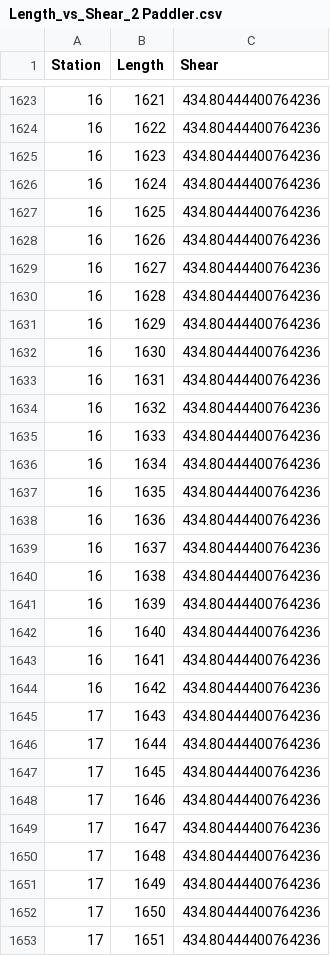
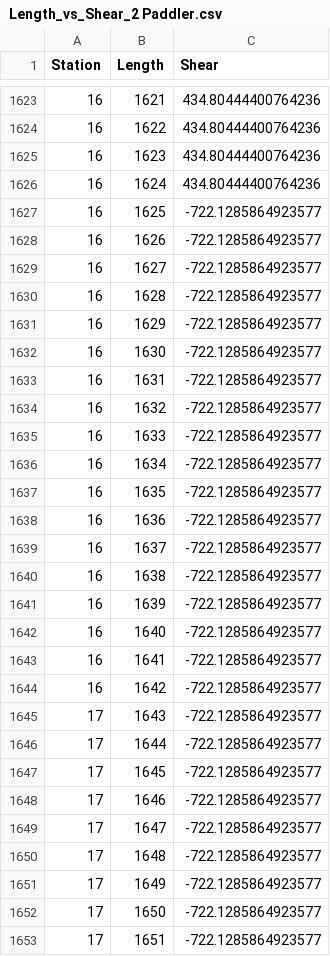
Before and after one commit to UWaterlooConcreteCanoe/Structural_Analysis, a CSV file: data/Length_vs_Shear_2 Paddler.csv, drawn as a sheet; only a part is shown, gaps mark what is left out; the diff covers the shown part only.

```diff
--- a/data/Length_vs_Shear_2 Paddler.csv
+++ b/data/Length_vs_Shear_2 Paddler.csv
@@ -1626,28 +1626,28 @@ Station,Length,Shear
 16,1624,434.80444400764236
-16,1625,434.80444400764236
-16,1626,434.80444400764236
-16,1627,434.80444400764236
-16,1628,434.80444400764236
-16,1629,434.80444400764236
-16,1630,434.80444400764236
-16,1631,434.80444400764236
-16,1632,434.80444400764236
-16,1633,434.80444400764236
-16,1634,434.80444400764236
-16,1635,434.80444400764236
-16,1636,434.80444400764236
-16,1637,434.80444400764236
-16,1638,434.80444400764236
-16,1639,434.80444400764236
-16,1640,434.80444400764236
-16,1641,434.80444400764236
-16,1642,434.80444400764236
-17,1643,434.80444400764236
-17,1644,434.80444400764236
-17,1645,434.80444400764236
-17,1646,434.80444400764236
-17,1647,434.80444400764236
-17,1648,434.80444400764236
-17,1649,434.80444400764236
-17,1650,434.80444400764236
-17,1651,434.80444400764236
+16,1625,-722.1285864923577
+16,1626,-722.1285864923577
+16,1627,-722.1285864923577
+16,1628,-722.1285864923577
+16,1629,-722.1285864923577
+16,1630,-722.1285864923577
+16,1631,-722.1285864923577
+16,1632,-722.1285864923577
+16,1633,-722.1285864923577
+16,1634,-722.1285864923577
+16,1635,-722.1285864923577
+16,1636,-722.1285864923577
+16,1637,-722.1285864923577
+16,1638,-722.1285864923577
+16,1639,-722.1285864923577
+16,1640,-722.1285864923577
+16,1641,-722.1285864923577
+16,1642,-722.1285864923577
+17,1643,-722.1285864923577
+17,1644,-722.1285864923577
+17,1645,-722.1285864923577
+17,1646,-722.1285864923577
+17,1647,-722.1285864923577
+17,1648,-722.1285864923577
+17,1649,-722.1285864923577
+17,1650,-722.1285864923577
+17,1651,-722.1285864923577
```
Also changed, not shown: 90 edited cells elsewhere in this file, data/Length_vs_Moment_2 Paddler.csv, data/Length_vs_Moment_4 Paddler.csv, 19 other files.
